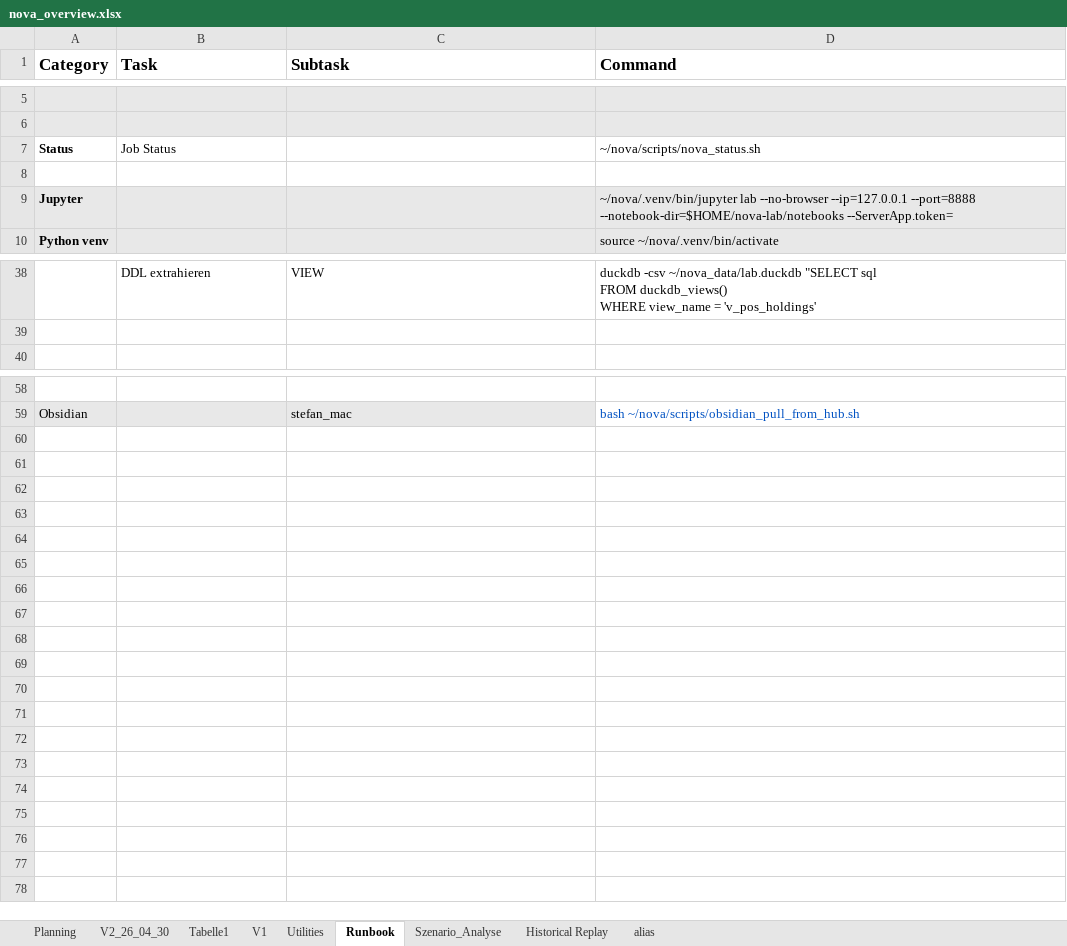
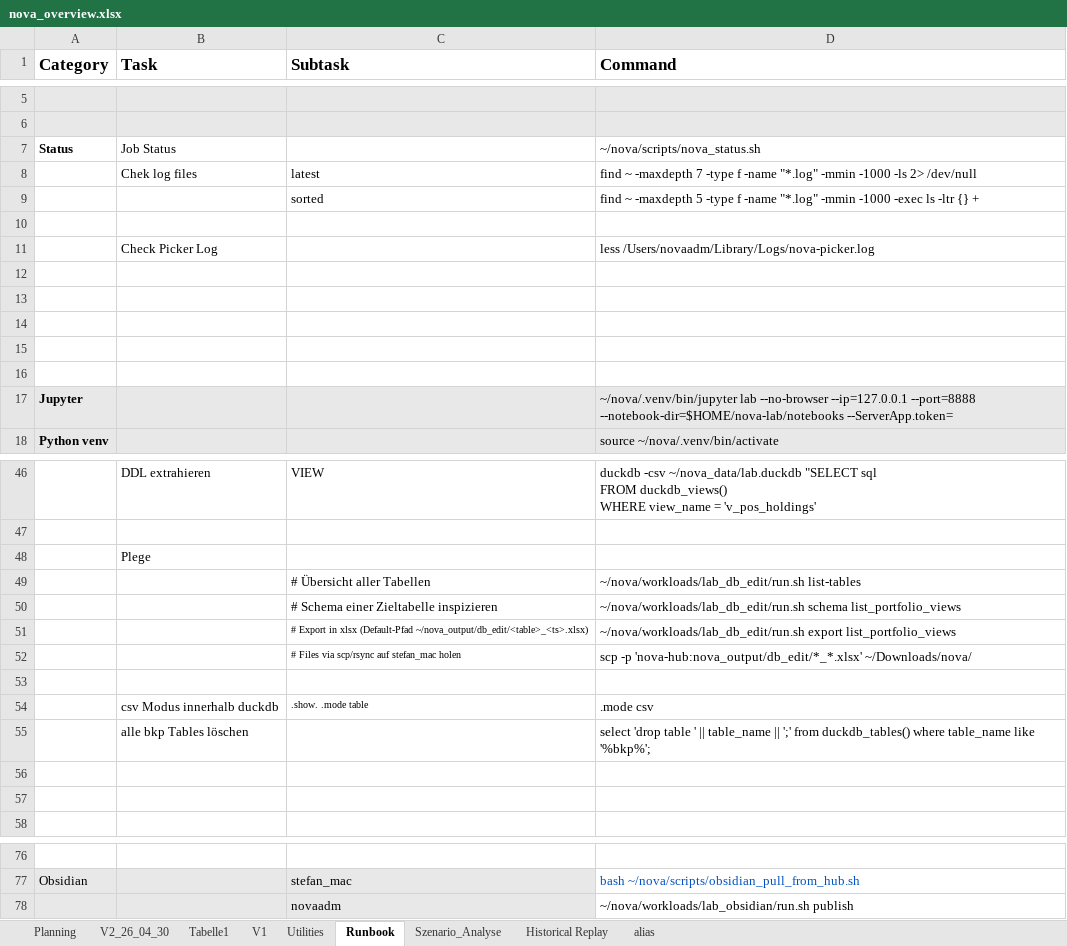
Before and after one commit to gershu/nova, an Excel workbook: docs/nova_overview.xlsx, sheet Runbook, drawn as a sheet; only a part is shown, gaps mark what is left out; values as stored, in another font and other column widths than the file's, no borders; the diff names each change by its address in the sheet, - before the commit and + after, or states it on an @@ line.

Commit message:
Updated doc

```diff
--- a/docs/nova_overview.xlsx (sheet Runbook)
+++ b/docs/nova_overview.xlsx (sheet Runbook)
+row 8:  | Chek log files | latest | find ~ -maxdepth 7 -type f -name "*.log" -mmin -1000 -ls 2> /dev/null
+row 9:  |  | sorted | find ~ -maxdepth 5 -type f -name "*.log" -mmin -1000 -exec ls -ltr {} +
+row 10: (empty)
+row 11:  | Check Picker Log |  | less /Users/novaadm/Library/Logs/nova-picker.log
+row 12: (empty)
+row 13: (empty)
+row 14: (empty)
+row 15: (empty)
+row 48:  | Plege
+row 49:  |  | # Übersicht aller Tabellen | ~/nova/workloads/lab_db_edit/run.sh list-tables
+row 50:  |  | # Schema einer Zieltabelle inspizieren | ~/nova/workloads/lab_db_edit/run.sh schema list_portfolio_views
+row 51:  |  | # Export in xlsx (Default-Pfad ~/nova_output/db_edit/<table>_<ts>.xlsx) | ~/nova/workloads/lab_db_edit/run.sh export list_portfolio_views
+row 52:  |  | # Files via scp/rsync auf stefan_mac holen | scp -p 'nova-hub:nova_output/db_edit/*_*.xlsx' ~/Downloads/nova/
+row 53: (empty)
+row 54:  | csv Modus innerhalb duckdb | .show. .mode table | .mode csv
+row 55:  | alle bkp Tables löschen |  | select 'drop table ' || table_name || ';' from duckdb_tables() where table_name like '%bkp%';
+row 56: (empty)
+row 57: (empty)
+row 78:  |  | novaadm | ~/nova/workloads/lab_obsidian/run.sh publish
```
